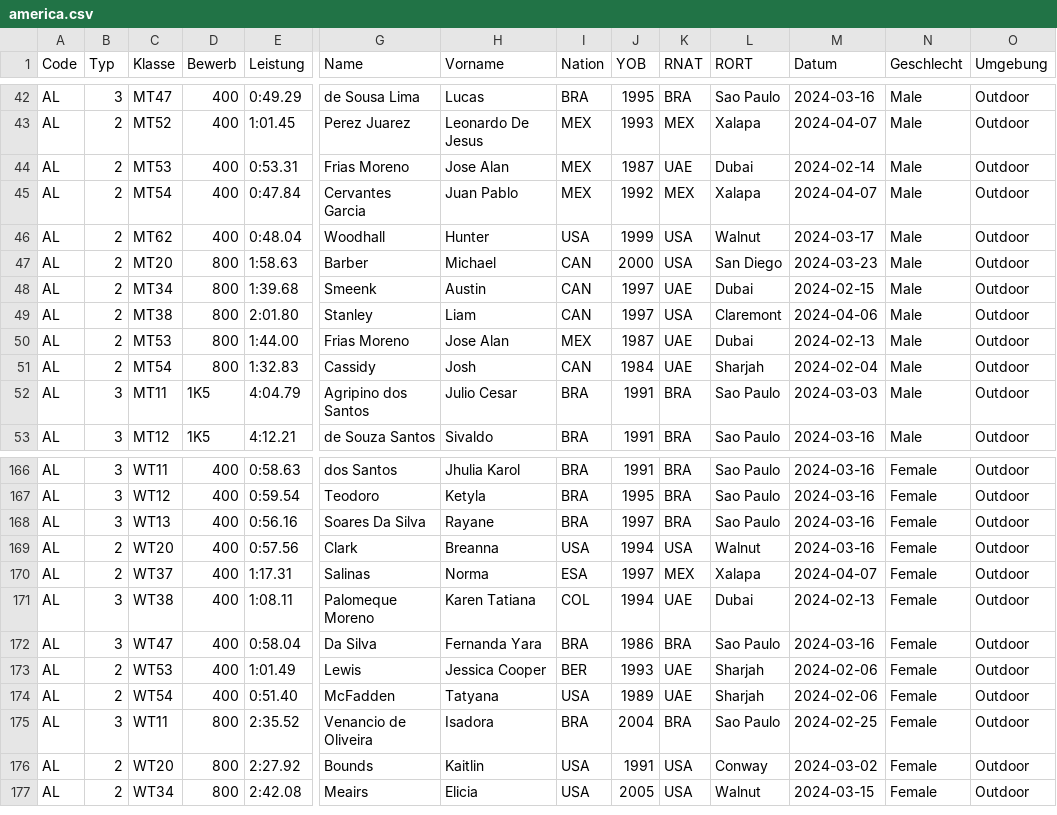
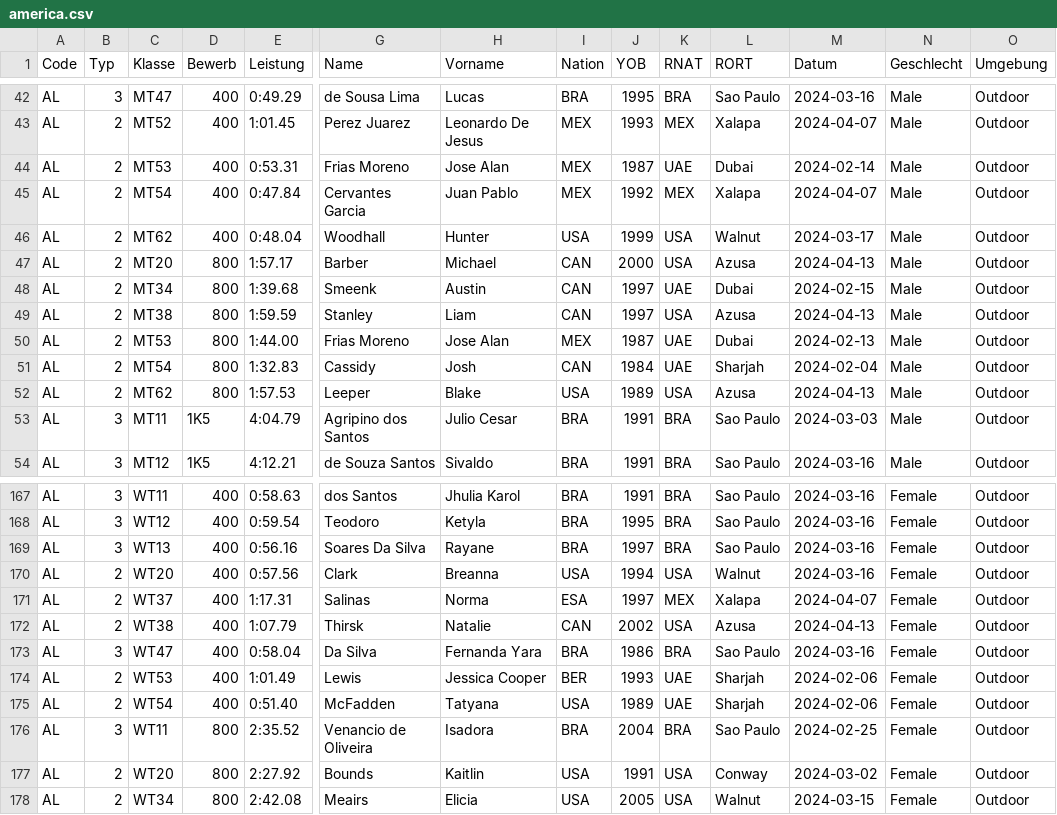
Before and after one commit to nimarion/para-records, a CSV file: leads/america.csv, drawn as a sheet; only a part is shown, gaps mark what is left out; addresses are those after the commit; rows hold the shown columns only; the diff names each change by its address in the sheet, - before the commit and + after, or states it on an @@ line.

```diff
--- a/leads/america.csv
+++ b/leads/america.csv
-E47 (Leistung): 1:58.63
+E47 (Leistung): 1:57.17
-L47 (RORT): San Diego
+L47 (RORT): Azusa
-M47 (Datum): 2024-03-23
+M47 (Datum): 2024-04-13
-E49 (Leistung): 2:01.80
+E49 (Leistung): 1:59.59
-L49 (RORT): Claremont
+L49 (RORT): Azusa
-M49 (Datum): 2024-04-06
+M49 (Datum): 2024-04-13
+row 52: AL | 2 | MT62 | 800 | 1:57.53 | Leeper | Blake | USA | 1989 | USA | Azusa | 2024-04-13 | Male | Outdoor
-B172 (Typ): 3
+B172 (Typ): 2
-E172 (Leistung): 1:08.11
+E172 (Leistung): 1:07.79
-G172 (Name): Palomeque Moreno
+G172 (Name): Thirsk
-H172 (Vorname): Karen Tatiana
+H172 (Vorname): Natalie
-I172 (Nation): COL
+I172 (Nation): CAN
-J172 (YOB): 1994
+J172 (YOB): 2002
-K172 (RNAT): UAE
+K172 (RNAT): USA
-L172 (RORT): Dubai
+L172 (RORT): Azusa
-M172 (Datum): 2024-02-13
+M172 (Datum): 2024-04-13
```
Also changed, not shown: leads/europe.csv, leads/world.csv.
